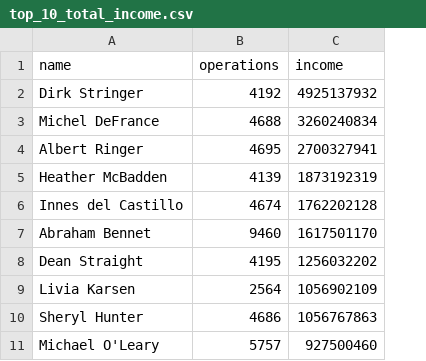
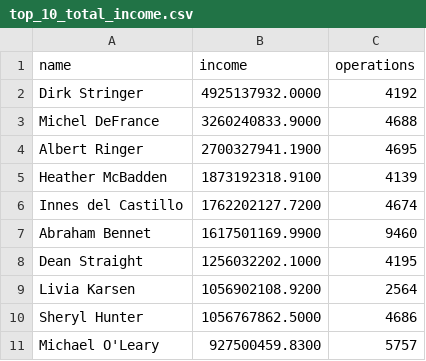
Before and after one commit to EgorSolodkov/data-analytics-project-92, a CSV file: top_10_total_income.csv, drawn as a sheet; removed rows and columns are numbered as before the commit, all else as after; the diff names each change by its address in the sheet, - before the commit and + after, or states it on an @@ line.

```diff
--- a/top_10_total_income.csv
+++ b/top_10_total_income.csv
+column B (income), rows 2-11: 4925137932.0000 | 3260240833.9000 | 2700327941.1900 | 1873192318.9100 | 1762202127.7200 | 1617501169.9900 | 1256032202.1000 | 1056902108.9200 | 1056767862.5000 | 927500459.8300
-column C (income), rows 2-11: 4925137932 | 3260240834 | 2700327941 | 1873192319 | 1762202128 | 1617501170 | 1256032202 | 1056902109 | 1056767863 | 927500460
```
Also changed, not shown: 1 other file.
